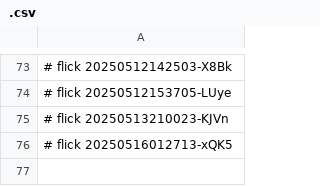
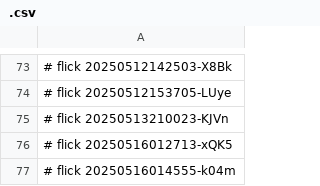
Before and after one commit to abikesa/self-parasympathetic, a CSV file: kitabo/aperitivo/.csv, drawn as a sheet; only a part is shown, gaps mark what is left out.

Commit message:
kitabo/aperitivo/.csv

```diff
--- a/kitabo/aperitivo/.csv
+++ b/kitabo/aperitivo/.csv
@@ -76 +76,2 @@
 # flick 20250516012713-xQK5
+# flick 20250516014555-k04m
```
